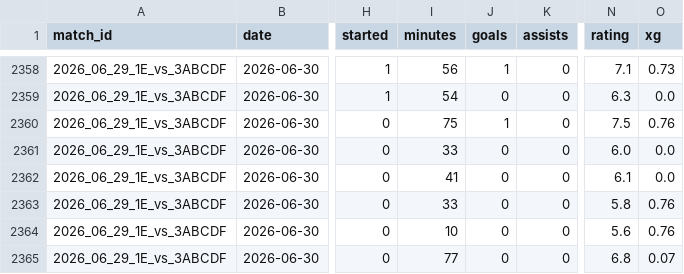
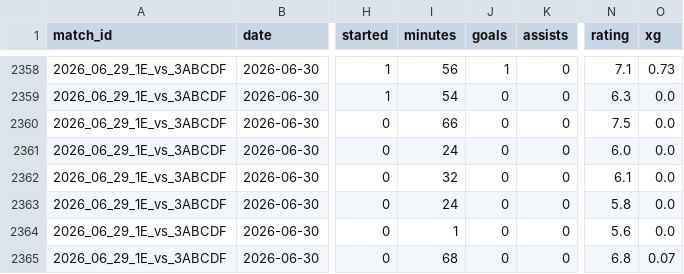
Before and after one commit to RShiri/XWORLDCUPTWIT, a CSV file: wc2026_dashboard/database/player_match_stats.csv, drawn as a sheet; only a part is shown, gaps mark what is left out; the diff covers the shown part only; the diff names each change by its address in the sheet, - before the commit and + after, or states it on an @@ line.

```diff
--- a/wc2026_dashboard/database/player_match_stats.csv
+++ b/wc2026_dashboard/database/player_match_stats.csv
-I2360 (minutes): 75
+I2360 (minutes): 66
-J2360 (goals): 1
+J2360 (goals): 0
-O2360 (xg): 0.76
+O2360 (xg): 0.0
-I2361 (minutes): 33
+I2361 (minutes): 24
-I2362 (minutes): 41
+I2362 (minutes): 32
-I2363 (minutes): 33
+I2363 (minutes): 24
-O2363:O2364 (xg): 0.76
+O2363:O2364 (xg): 0.0
-I2364 (minutes): 10
+I2364 (minutes): 1
-I2365 (minutes): 77
+I2365 (minutes): 68
```
Also changed, not shown: 31 edited cells elsewhere in this file, wc2026_dashboard/database/players.csv, wc2026_dashboard/database/results.csv, 8 other files.
